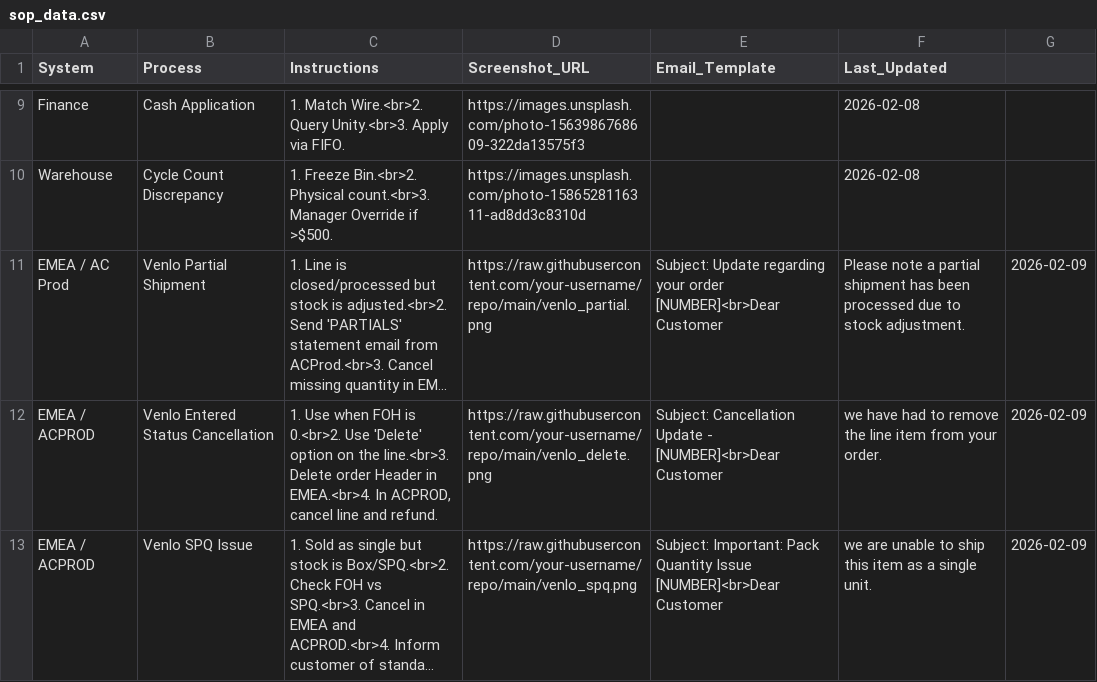
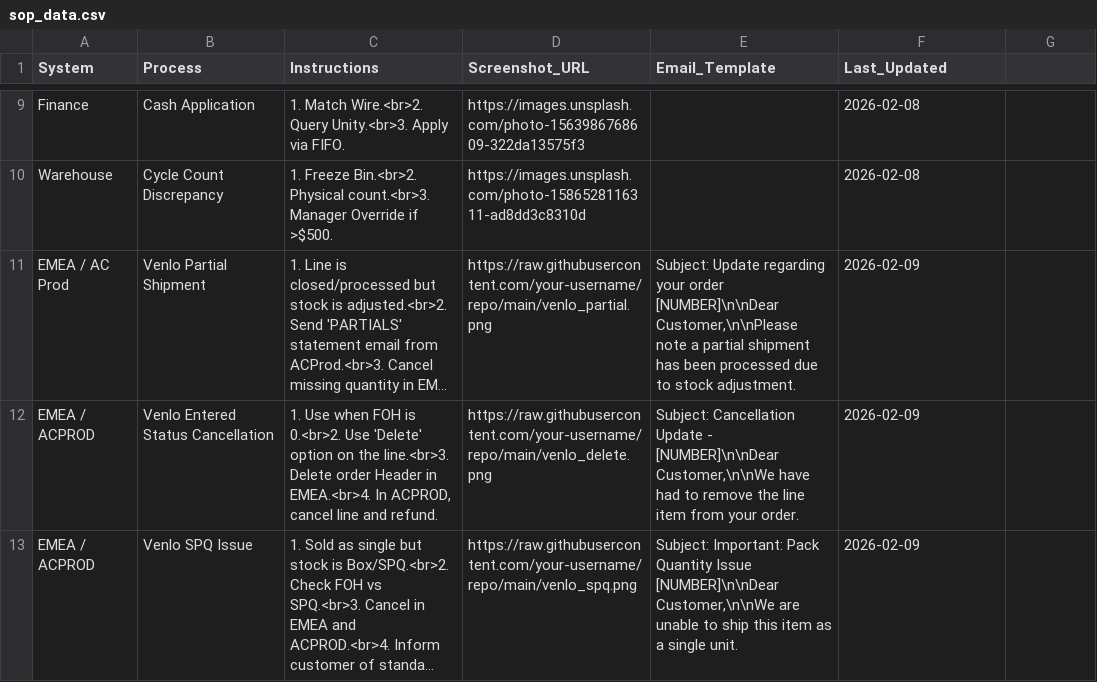
Before and after one commit to yahyaouarach1999-creator/requirements.txt, a CSV file: sop_data.csv, drawn as a sheet; only a part is shown, gaps mark what is left out; long unchanged cells end in …; the diff names each change by its address in the sheet, - before the commit and + after, or states it on an @@ line.

Commit message:
Update sop_data.csv

```diff
--- a/sop_data.csv
+++ b/sop_data.csv
-E11 (Email_Template): …your order [NUMBER]<br>Dear Customer
+E11 (Email_Template): …your order [NUMBER]\n\nDear Customer,\n\nPlease note a partial shipment has been processed due to stock adjustment.
-F11 (Last_Updated): Please note a partial shipment has been processed due to stock adjustment.
+F11 (Last_Updated): 2026-02-09
-G11:G13: 2026-02-09
+G11:G13: (empty)
-E12 (Email_Template): …Update - [NUMBER]<br>Dear Customer
+E12 (Email_Template): …Update - [NUMBER]\n\nDear Customer,\n\nWe have had to remove the line item from your order.
-F12 (Last_Updated): we have had to remove the line item from your order.
+F12 (Last_Updated): 2026-02-09
-E13 (Email_Template): …Quantity Issue [NUMBER]<br>Dear Customer
+E13 (Email_Template): …Quantity Issue [NUMBER]\n\nDear Customer,\n\nWe are unable to ship this item as a single unit.
-F13 (Last_Updated): we are unable to ship this item as a single unit.
+F13 (Last_Updated): 2026-02-09
```
